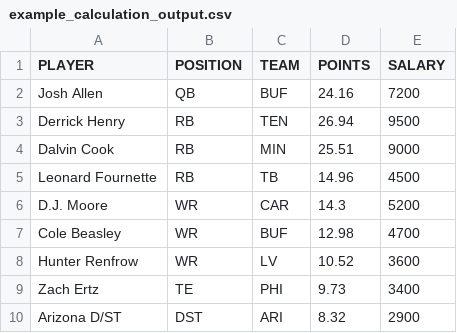
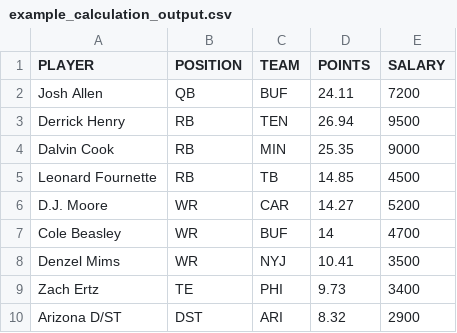
Before and after one commit to tomasokal/github_actions_examples, a CSV file: Output/example_calculation_output.csv, drawn as a sheet.

```diff
--- a/Output/example_calculation_output.csv
+++ b/Output/example_calculation_output.csv
@@ -1,9 +1,9 @@
 PLAYER,POSITION,TEAM,POINTS,SALARY
-Josh Allen,QB,BUF,24.16,7200
+Josh Allen,QB,BUF,24.11,7200
 Derrick Henry,RB,TEN,26.94,9500
-Dalvin Cook,RB,MIN,25.51,9000
-Leonard Fournette,RB,TB,14.96,4500
-D.J. Moore,WR,CAR,14.3,5200
-Cole Beasley,WR,BUF,12.98,4700
-Hunter Renfrow,WR,LV,10.52,3600
+Dalvin Cook,RB,MIN,25.35,9000
+Leonard Fournette,RB,TB,14.85,4500
+D.J. Moore,WR,CAR,14.27,5200
+Cole Beasley,WR,BUF,14,4700
+Denzel Mims,WR,NYJ,10.41,3500
 Zach Ertz,TE,PHI,9.73,3400
```
